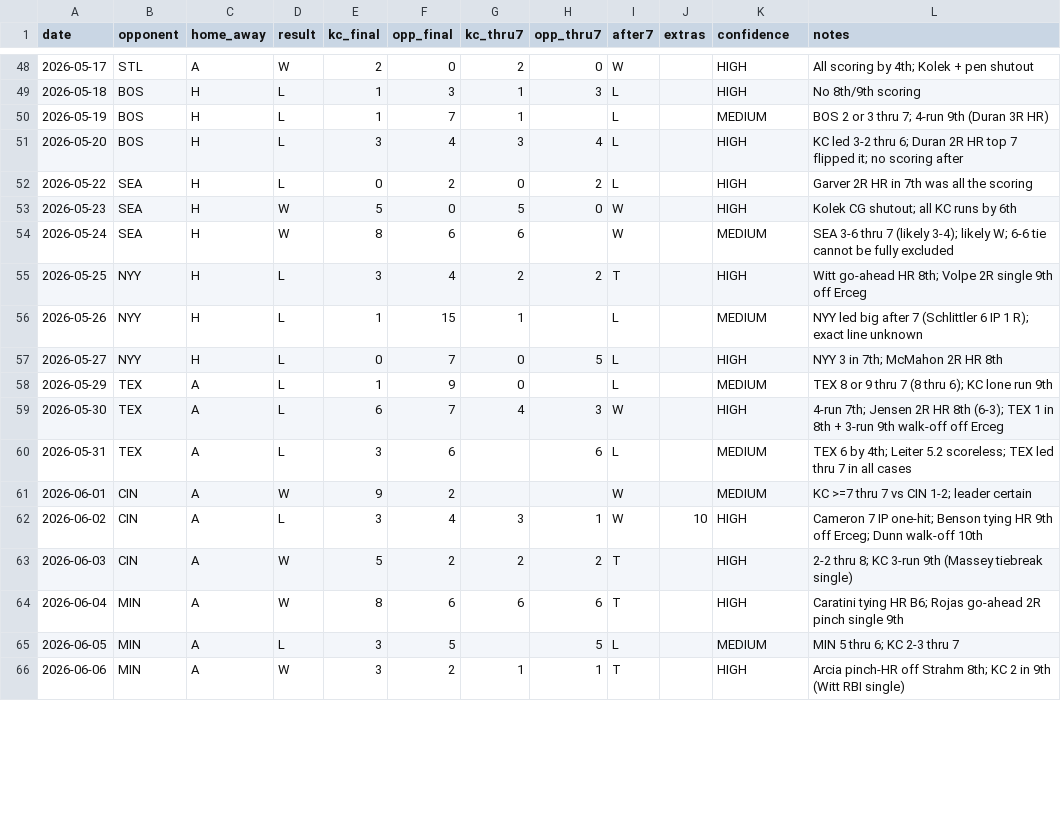
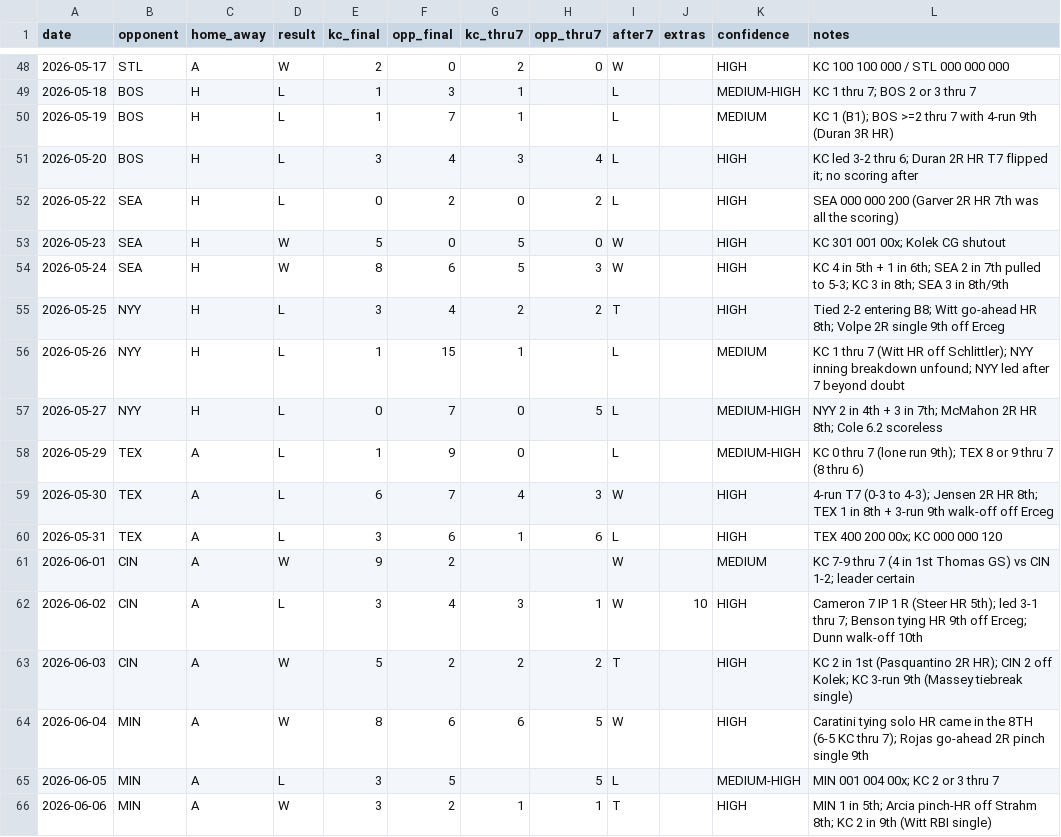
Before and after one commit to ideksec/Baseball-Thoughts, a CSV file: data/processed/2026_royals_after7_gamelog.csv, drawn as a sheet; only a part is shown, gaps mark what is left out; the diff covers the shown part only.

```diff
--- a/data/processed/2026_royals_after7_gamelog.csv
+++ b/data/processed/2026_royals_after7_gamelog.csv
@@ -48,19 +48,19 @@ date,opponent,home_away,result,kc_final,opp_final,kc_thru7,opp_thru7,after7,extr
-2026-05-17,STL,A,W,2,0,2,0,W,,HIGH,All scoring by 4th; Kolek + pen shutout
-2026-05-18,BOS,H,L,1,3,1,3,L,,HIGH,No 8th/9th scoring
-2026-05-19,BOS,H,L,1,7,1,,L,,MEDIUM,BOS 2 or 3 thru 7; 4-run 9th (Duran 3R HR)
-2026-05-20,BOS,H,L,3,4,3,4,L,,HIGH,KC led 3-2 thru 6; Duran 2R HR top 7 flipped it; no scoring after
-2026-05-22,SEA,H,L,0,2,0,2,L,,HIGH,Garver 2R HR in 7th was all the scoring
-2026-05-23,SEA,H,W,5,0,5,0,W,,HIGH,Kolek CG shutout; all KC runs by 6th
-2026-05-24,SEA,H,W,8,6,6,,W,,MEDIUM,SEA 3-6 thru 7 (likely 3-4); likely W; 6-6 tie cannot be fully excluded
-2026-05-25,NYY,H,L,3,4,2,2,T,,HIGH,Witt go-ahead HR 8th; Volpe 2R single 9th off Erceg
-2026-05-26,NYY,H,L,1,15,1,,L,,MEDIUM,NYY led big after 7 (Schlittler 6 IP 1 R); exact line unknown
-2026-05-27,NYY,H,L,0,7,0,5,L,,HIGH,NYY 3 in 7th; McMahon 2R HR 8th
-2026-05-29,TEX,A,L,1,9,0,,L,,MEDIUM,TEX 8 or 9 thru 7 (8 thru 6); KC lone run 9th
-2026-05-30,TEX,A,L,6,7,4,3,W,,HIGH,4-run 7th; Jensen 2R HR 8th (6-3); TEX 1 in 8th + 3-run 9th walk-off off Erceg
-2026-05-31,TEX,A,L,3,6,,6,L,,MEDIUM,TEX 6 by 4th; Leiter 5.2 scoreless; TEX led thru 7 in all cases
-2026-06-01,CIN,A,W,9,2,,,W,,MEDIUM,KC >=7 thru 7 vs CIN 1-2; leader certain
-2026-06-02,CIN,A,L,3,4,3,1,W,10,HIGH,Cameron 7 IP one-hit; Benson tying HR 9th off Erceg; Dunn walk-off 10th
-2026-06-03,CIN,A,W,5,2,2,2,T,,HIGH,2-2 thru 8; KC 3-run 9th (Massey tiebreak single)
-2026-06-04,MIN,A,W,8,6,6,6,T,,HIGH,Caratini tying HR B6; Rojas go-ahead 2R pinch single 9th
-2026-06-05,MIN,A,L,3,5,,5,L,,MEDIUM,MIN 5 thru 6; KC 2-3 thru 7
-2026-06-06,MIN,A,W,3,2,1,1,T,,HIGH,Arcia pinch-HR off Strahm 8th; KC 2 in 9th (Witt RBI single)
+2026-05-17,STL,A,W,2,0,2,0,W,,HIGH,KC 100 100 000 / STL 000 000 000
+2026-05-18,BOS,H,L,1,3,1,,L,,MEDIUM-HIGH,KC 1 thru 7; BOS 2 or 3 thru 7
+2026-05-19,BOS,H,L,1,7,1,,L,,MEDIUM,KC 1 (B1); BOS >=2 thru 7 with 4-run 9th (Duran 3R HR)
+2026-05-20,BOS,H,L,3,4,3,4,L,,HIGH,KC led 3-2 thru 6; Duran 2R HR T7 flipped it; no scoring after
+2026-05-22,SEA,H,L,0,2,0,2,L,,HIGH,SEA 000 000 200 (Garver 2R HR 7th was all the scoring)
+2026-05-23,SEA,H,W,5,0,5,0,W,,HIGH,KC 301 001 00x; Kolek CG shutout
+2026-05-24,SEA,H,W,8,6,5,3,W,,HIGH,KC 4 in 5th + 1 in 6th; SEA 2 in 7th pulled to 5-3; KC 3 in 8th; SEA 3 in 8th/9th
+2026-05-25,NYY,H,L,3,4,2,2,T,,HIGH,Tied 2-2 entering B8; Witt go-ahead HR 8th; Volpe 2R single 9th off Erceg
+2026-05-26,NYY,H,L,1,15,1,,L,,MEDIUM,KC 1 thru 7 (Witt HR off Schlittler); NYY inning breakdown unfound; NYY led after 7 beyond doubt
+2026-05-27,NYY,H,L,0,7,0,5,L,,MEDIUM-HIGH,NYY 2 in 4th + 3 in 7th; McMahon 2R HR 8th; Cole 6.2 scoreless
+2026-05-29,TEX,A,L,1,9,0,,L,,MEDIUM-HIGH,KC 0 thru 7 (lone run 9th); TEX 8 or 9 thru 7 (8 thru 6)
+2026-05-30,TEX,A,L,6,7,4,3,W,,HIGH,4-run T7 (0-3 to 4-3); Jensen 2R HR 8th; TEX 1 in 8th + 3-run 9th walk-off off Erceg
+2026-05-31,TEX,A,L,3,6,1,6,L,,HIGH,TEX 400 200 00x; KC 000 000 120
+2026-06-01,CIN,A,W,9,2,,,W,,MEDIUM,KC 7-9 thru 7 (4 in 1st Thomas GS) vs CIN 1-2; leader certain
+2026-06-02,CIN,A,L,3,4,3,1,W,10,HIGH,Cameron 7 IP 1 R (Steer HR 5th); led 3-1 thru 7; Benson tying HR 9th off Erceg; Dunn walk-off 10th
+2026-06-03,CIN,A,W,5,2,2,2,T,,HIGH,KC 2 in 1st (Pasquantino 2R HR); CIN 2 off Kolek; KC 3-run 9th (Massey tiebreak single)
+2026-06-04,MIN,A,W,8,6,6,5,W,,HIGH,Caratini tying solo HR came in the 8TH (6-5 KC thru 7); Rojas go-ahead 2R pinch single 9th
+2026-06-05,MIN,A,L,3,5,,5,L,,MEDIUM-HIGH,MIN 001 004 00x; KC 2 or 3 thru 7
+2026-06-06,MIN,A,W,3,2,1,1,T,,HIGH,MIN 1 in 5th; Arcia pinch-HR off Strahm 8th; KC 2 in 9th (Witt RBI single)
```
Also changed, not shown: 162 edited cells elsewhere in this file, 6 other files.
